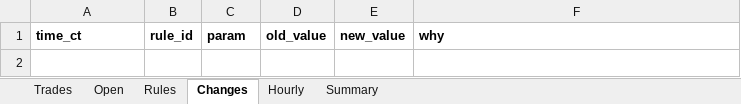
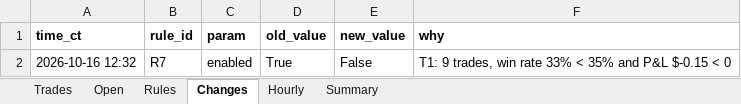
Before and after one commit to samson-ux/research-desk, an Excel workbook: paper-data/2026-10-16/journal.xlsx, sheet Changes, drawn as a sheet; values as stored, in another font and other column widths than the file's, no borders; the diff names each change by its address in the sheet, - before the commit and + after, or states it on an @@ line.

```diff
--- a/paper-data/2026-10-16/journal.xlsx (sheet Changes)
+++ b/paper-data/2026-10-16/journal.xlsx (sheet Changes)
+row 2: 2026-10-16 12:32 | R7 | enabled | True | False | T1: 9 trades, win rate 33% < 35% and P&L $-0.15 < 0
```
Also changed, not shown: sheet Trades, sheet Hourly, sheet Rules, sheet Summary, 10 other files.
